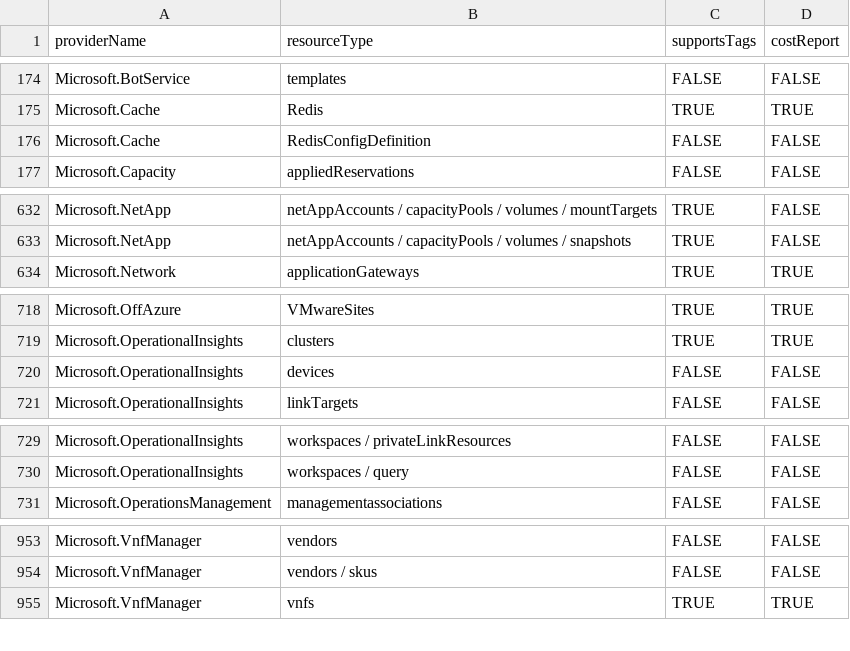
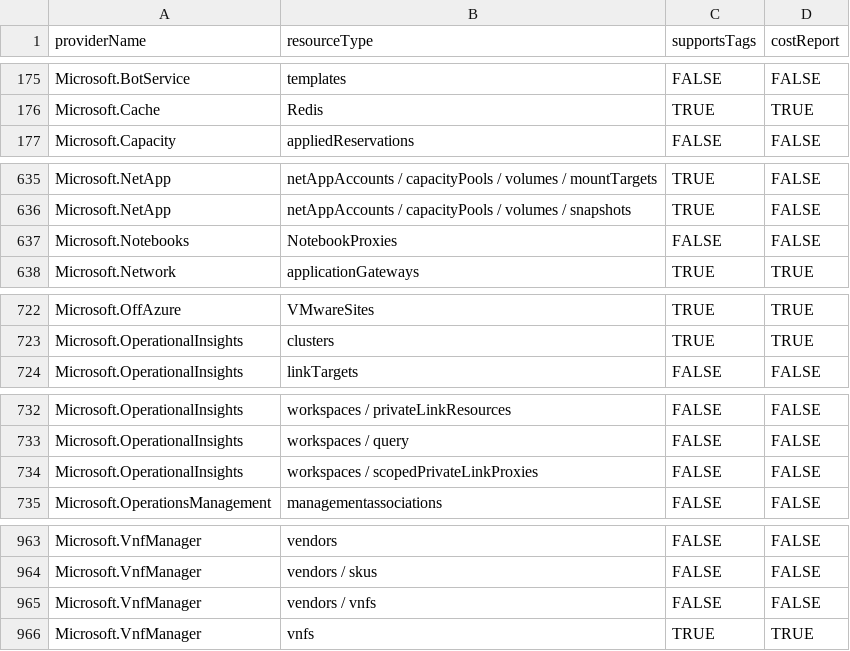
Before and after one commit to tfitzmac/resource-capabilities, a CSV file: tag-support.csv, drawn as a sheet; only a part is shown, gaps mark what is left out; removed rows and columns are numbered as before the commit, all else as after; the diff covers the shown part only; the diff names each change by its address in the sheet, - before the commit and + after, or states it on an @@ line.

```diff
--- a/tag-support.csv
+++ b/tag-support.csv
-row 176: Microsoft.Cache | RedisConfigDefinition | FALSE | FALSE
+row 637: Microsoft.Notebooks | NotebookProxies | FALSE | FALSE
-row 720: Microsoft.OperationalInsights | devices | FALSE | FALSE
+row 734: Microsoft.OperationalInsights | workspaces / scopedPrivateLinkProxies | FALSE | FALSE
+row 965: Microsoft.VnfManager | vendors / vnfs | FALSE | FALSE
```
Also changed, not shown: 10 added rows and 6 edited cells elsewhere in this file, complete-mode-deletion.csv.
